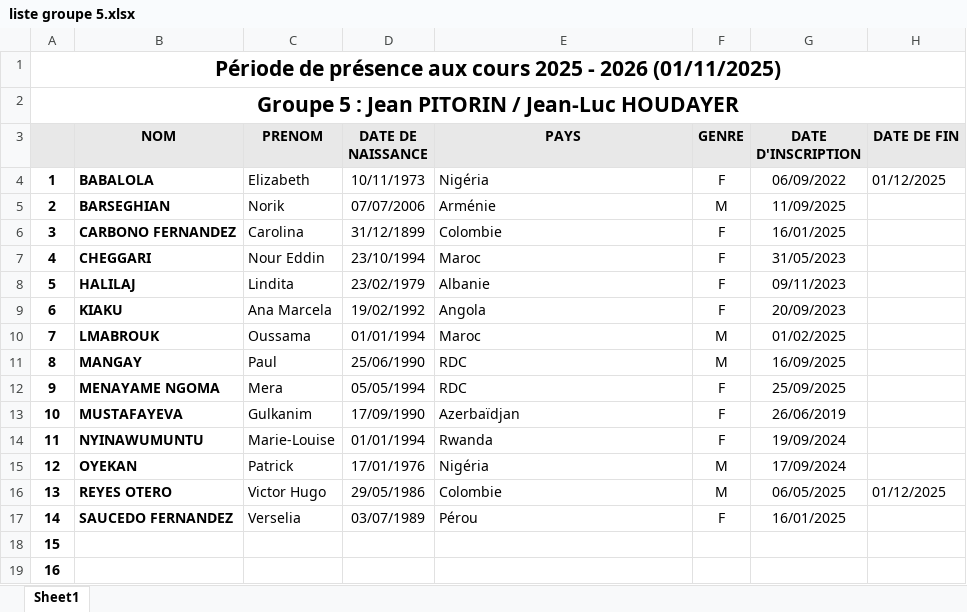
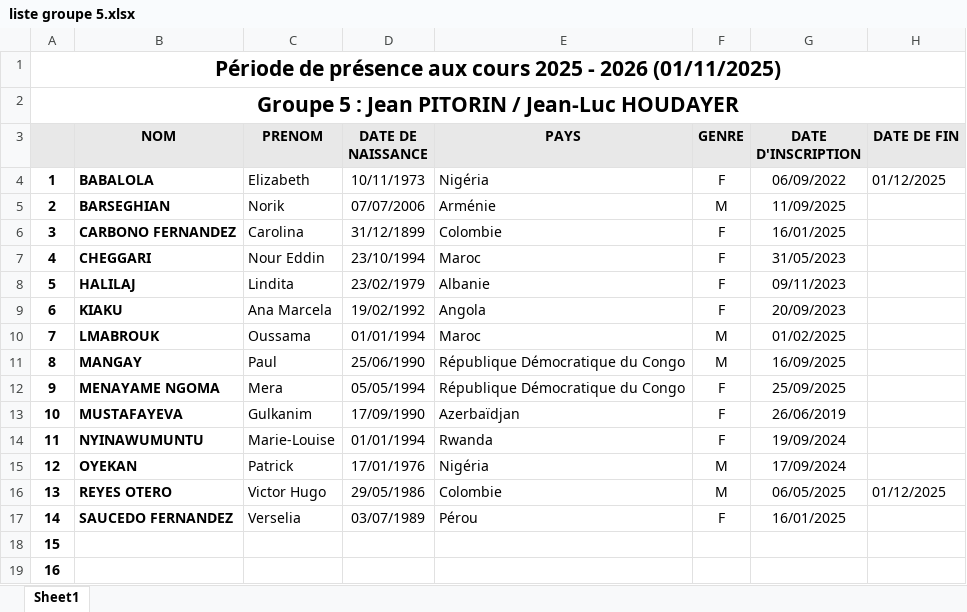
Before and after one commit to yves-22/ASTI, an Excel workbook: liste groupe 5.xlsx, sheet Sheet1, drawn as a sheet; only a part is shown; values as stored, in another font and other column widths than the file's, no borders; the diff names each change by its address in the sheet, - before the commit and + after, or states it on an @@ line.

```diff
--- a/liste groupe 5.xlsx (sheet Sheet1)
+++ b/liste groupe 5.xlsx (sheet Sheet1)
-E11:E12 (PAYS): RDC
+E11:E12 (PAYS): République Démocratique du Congo
```
Also changed, not shown: liste groupe 1.xlsx, liste groupe 1bis.xlsx, 13 other files.
